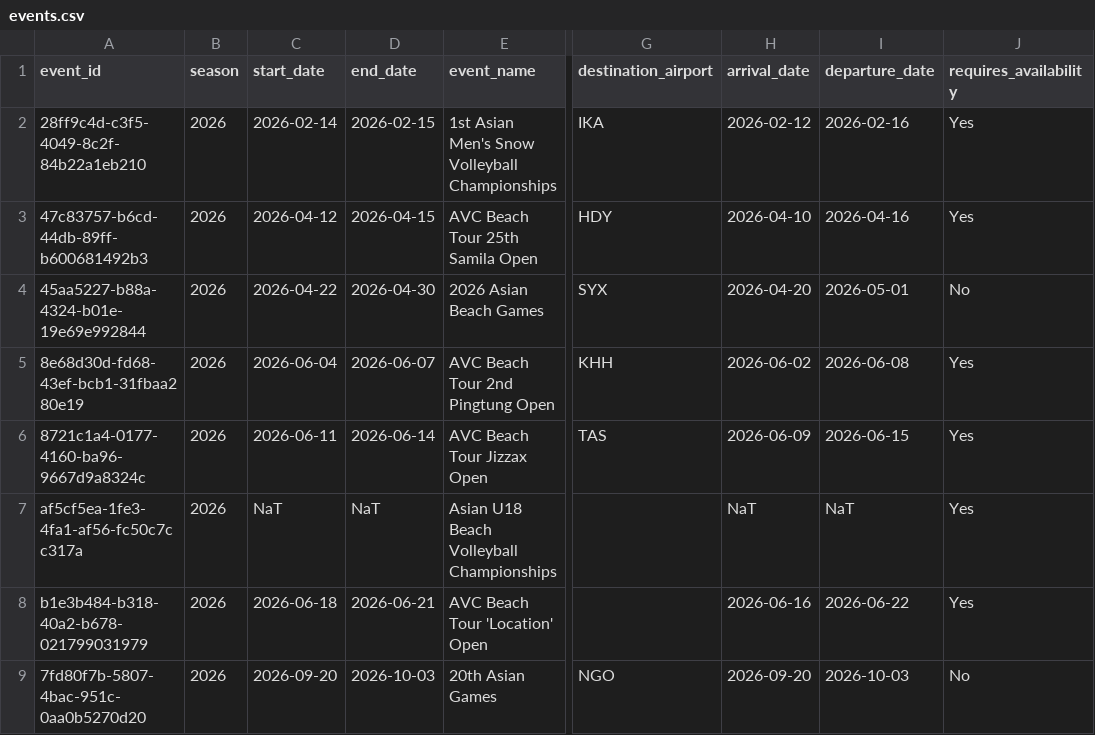
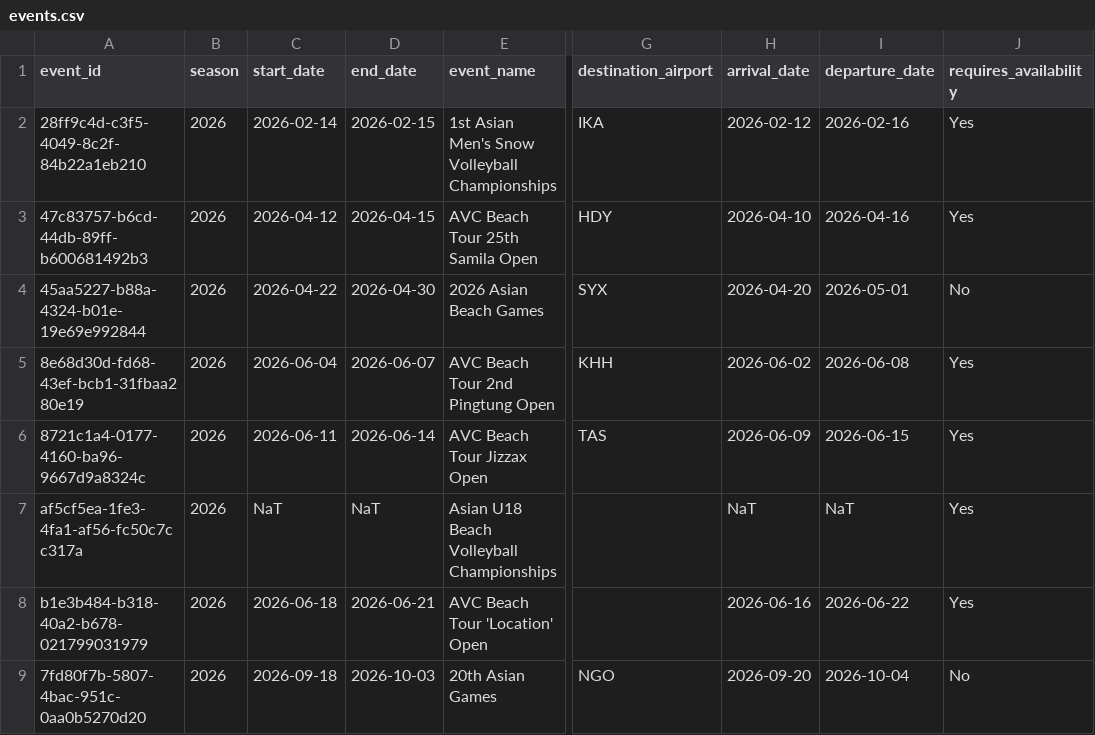
Before and after one commit to avcbeach/referee-database, a CSV file: data/events.csv, drawn as a sheet; only a part is shown, gaps mark what is left out; the diff names each change by its address in the sheet, - before the commit and + after, or states it on an @@ line.

Commit message:
Update events.csv via referee app

```diff
--- a/data/events.csv
+++ b/data/events.csv
-C9 (start_date): 2026-09-20
+C9 (start_date): 2026-09-18
-I9 (departure_date): 2026-10-03
+I9 (departure_date): 2026-10-04
```
